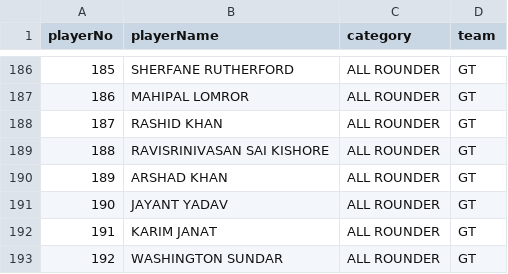
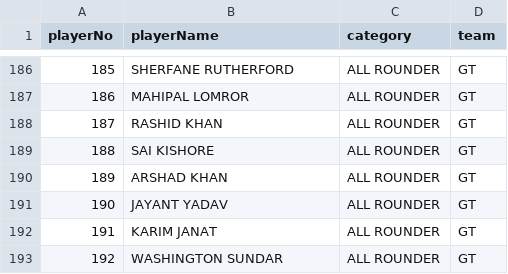
Before and after one commit to kiran-sg/ipl-prediction, a CSV file: src/main/resources/ipl-2025-players.csv, drawn as a sheet; only a part is shown, gaps mark what is left out.

```diff
--- a/src/main/resources/ipl-2025-players.csv
+++ b/src/main/resources/ipl-2025-players.csv
@@ -188,3 +188,3 @@ playerNo,playerName,category,team
 187,RASHID KHAN,ALL ROUNDER,GT
-188,RAVISRINIVASAN SAI KISHORE,ALL ROUNDER,GT
+188,SAI KISHORE,ALL ROUNDER,GT
 189,ARSHAD KHAN,ALL ROUNDER,GT
```
Also changed, not shown: 8 other files.
